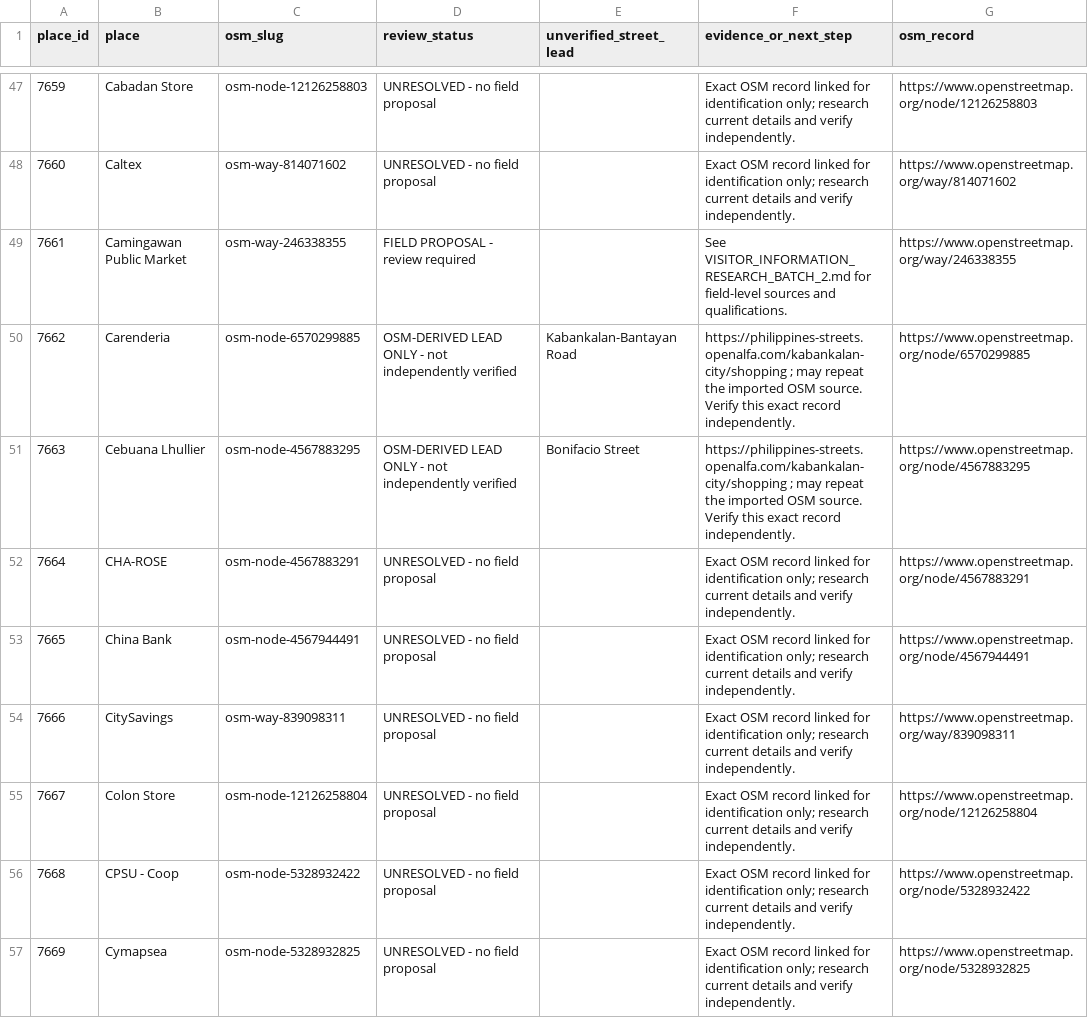
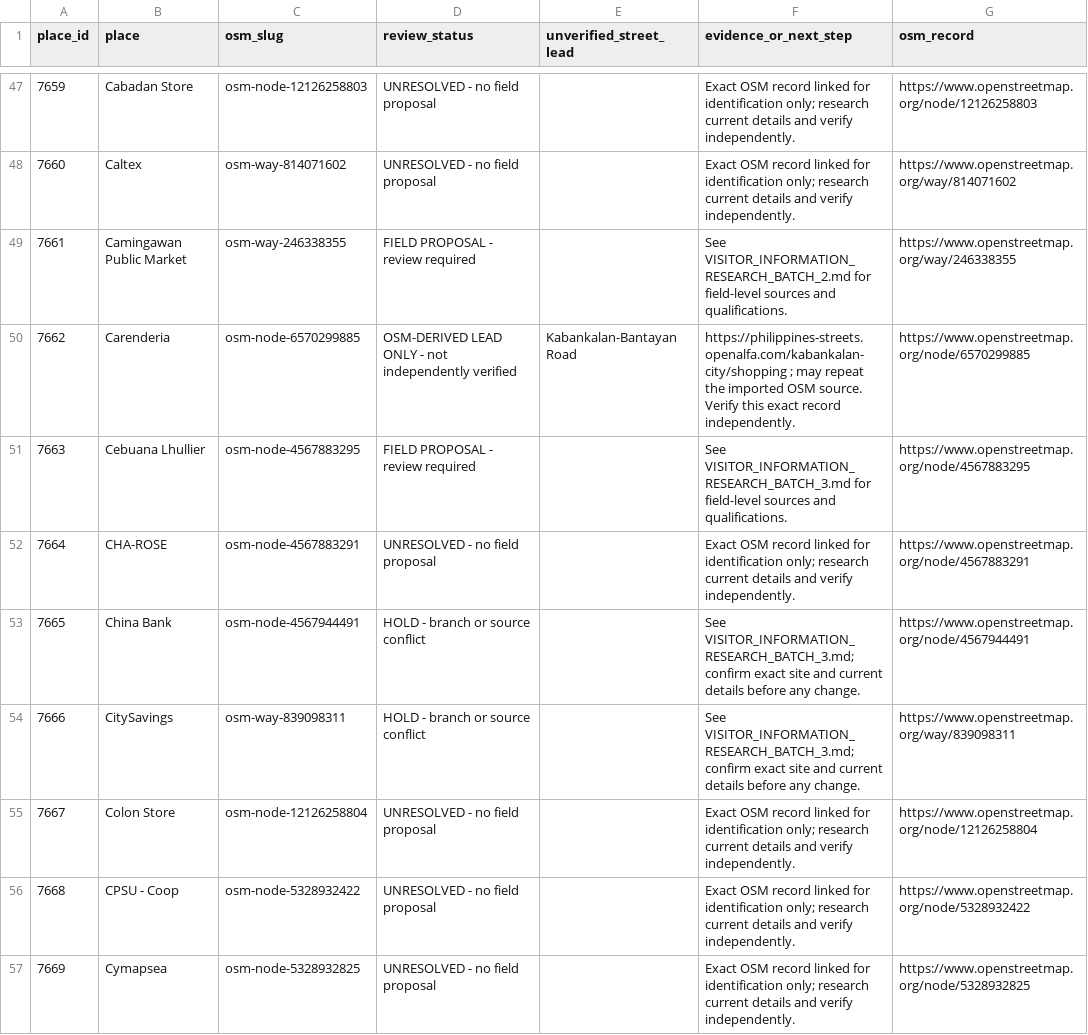
Before and after one commit to JohnTechBytes/BSIT3A-DJANGO-ExploreKabankalanon, a CSV file: docs/VISITOR_INFORMATION_COVERAGE.csv, drawn as a sheet; only a part is shown, gaps mark what is left out; the diff covers the shown part only.

Commit message:
Research more branch-specific visitor details
Co-authored-by: arena-agent <297053741+arena-agent@users.noreply.github.com>

```diff
--- a/docs/VISITOR_INFORMATION_COVERAGE.csv
+++ b/docs/VISITOR_INFORMATION_COVERAGE.csv
@@ -50,6 +50,6 @@
 7662,Carenderia,osm-node-6570299885,OSM-DERIVED LEAD ONLY - not independently verified,Kabankalan-Bantayan Road,https://philippines-streets.openalfa.com/kabankalan-city/shopping ; may repeat the imported OSM source. Verify this exact record independently.,https://www.openstreetmap.org/node/6570299885
-7663,Cebuana Lhullier,osm-node-4567883295,OSM-DERIVED LEAD ONLY - not independently verified,Bonifacio Street,https://philippines-streets.openalfa.com/kabankalan-city/shopping ; may repeat the imported OSM source. Verify this exact record independently.,https://www.openstreetmap.org/node/4567883295
+7663,Cebuana Lhullier,osm-node-4567883295,FIELD PROPOSAL - review required,,See VISITOR_INFORMATION_RESEARCH_BATCH_3.md for field-level sources and qualifications.,https://www.openstreetmap.org/node/4567883295
 7664,CHA-ROSE,osm-node-4567883291,UNRESOLVED - no field proposal,,Exact OSM record linked for identification only; research current details and verify independently.,https://www.openstreetmap.org/node/4567883291
-7665,China Bank,osm-node-4567944491,UNRESOLVED - no field proposal,,Exact OSM record linked for identification only; research current details and verify independently.,https://www.openstreetmap.org/node/4567944491
-7666,CitySavings,osm-way-839098311,UNRESOLVED - no field proposal,,Exact OSM record linked for identification only; research current details and verify independently.,https://www.openstreetmap.org/way/839098311
+7665,China Bank,osm-node-4567944491,HOLD - branch or source conflict,,See VISITOR_INFORMATION_RESEARCH_BATCH_3.md; confirm exact site and current details before any change.,https://www.openstreetmap.org/node/4567944491
+7666,CitySavings,osm-way-839098311,HOLD - branch or source conflict,,See VISITOR_INFORMATION_RESEARCH_BATCH_3.md; confirm exact site and current details before any change.,https://www.openstreetmap.org/way/839098311
 7667,Colon Store,osm-node-12126258804,UNRESOLVED - no field proposal,,Exact OSM record linked for identification only; research current details and verify independently.,https://www.openstreetmap.org/node/12126258804
```
Also changed, not shown: 24 edited cells elsewhere in this file, 1 other file.
